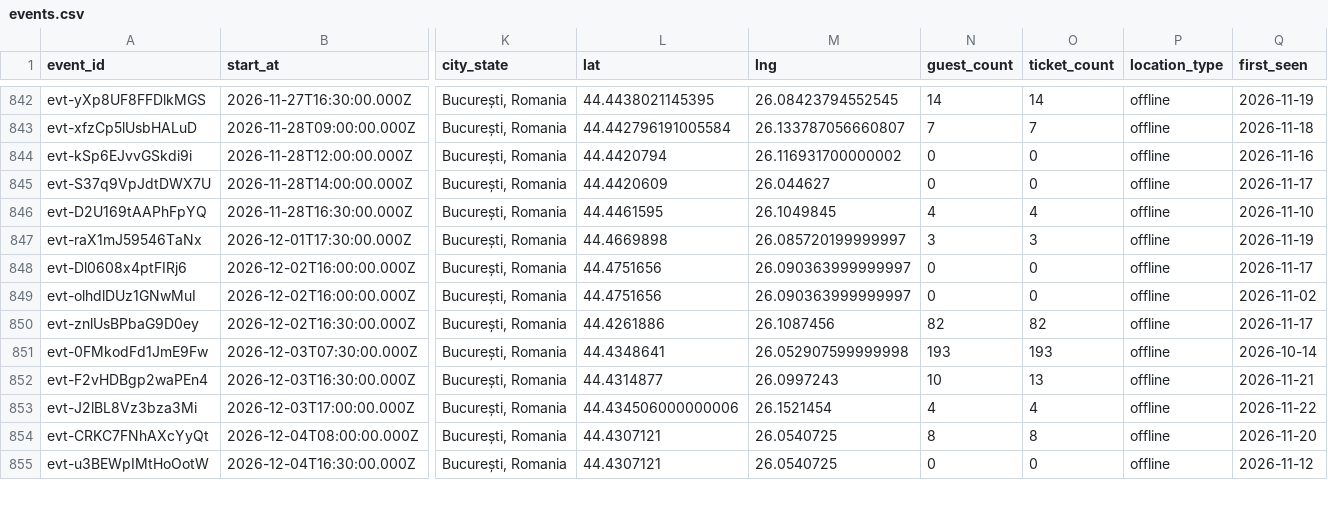
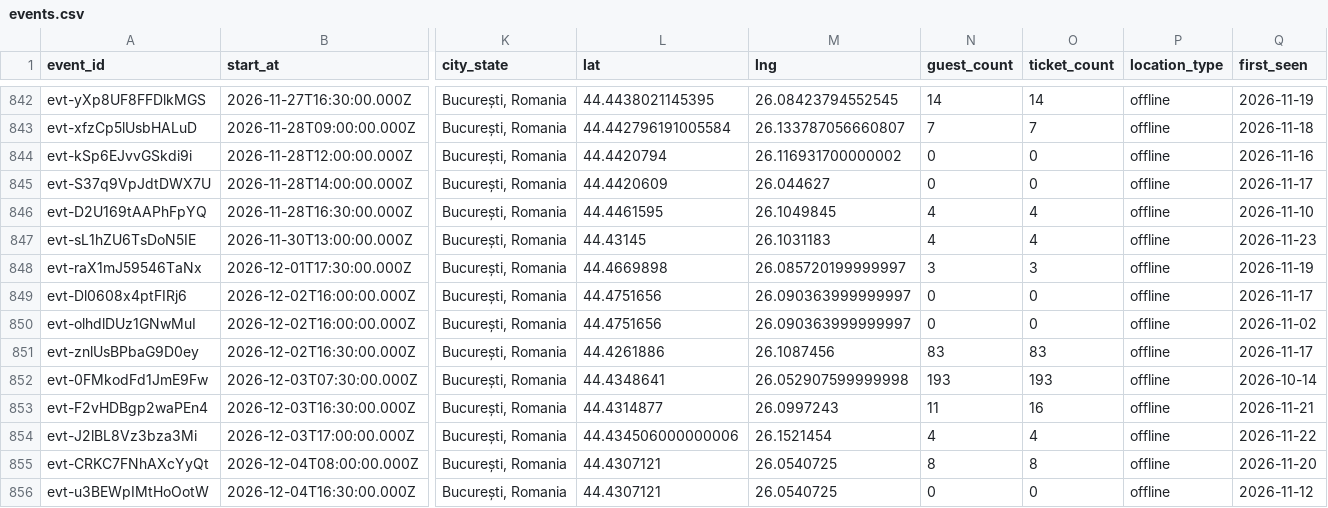
Before and after one commit to FlorinPopaCodes/bucharest-meetup-tracker, a CSV file: data/events.csv, drawn as a sheet; only a part is shown, gaps mark what is left out; addresses are those after the commit; rows hold the shown columns only; the diff covers the shown part only; the diff names each change by its address in the sheet, - before the commit and + after, or states it on an @@ line.

```diff
--- a/data/events.csv
+++ b/data/events.csv
+row 847: evt-sL1hZU6TsDoN5IE | 2026-11-30T13:00:00.000Z | București, Romania | 44.43145 | 26.1031183 | 4 | 4 | offline | 2026-11-23
-N851 (guest_count): 82
+N851 (guest_count): 83
-O851 (ticket_count): 82
+O851 (ticket_count): 83
-N853 (guest_count): 10
+N853 (guest_count): 11
-O853 (ticket_count): 13
+O853 (ticket_count): 16
```
Also changed, not shown: 12 edited cells elsewhere in this file, 4 other files.
